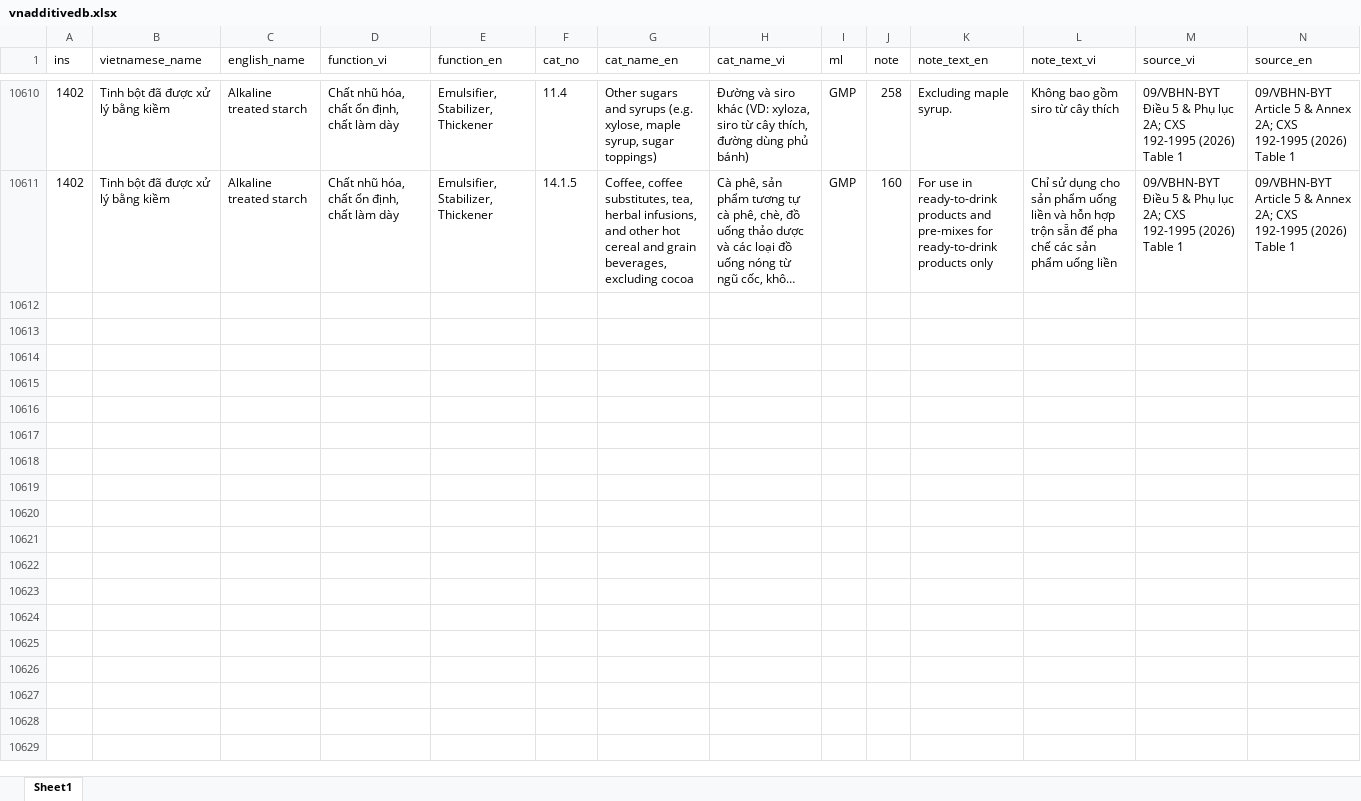
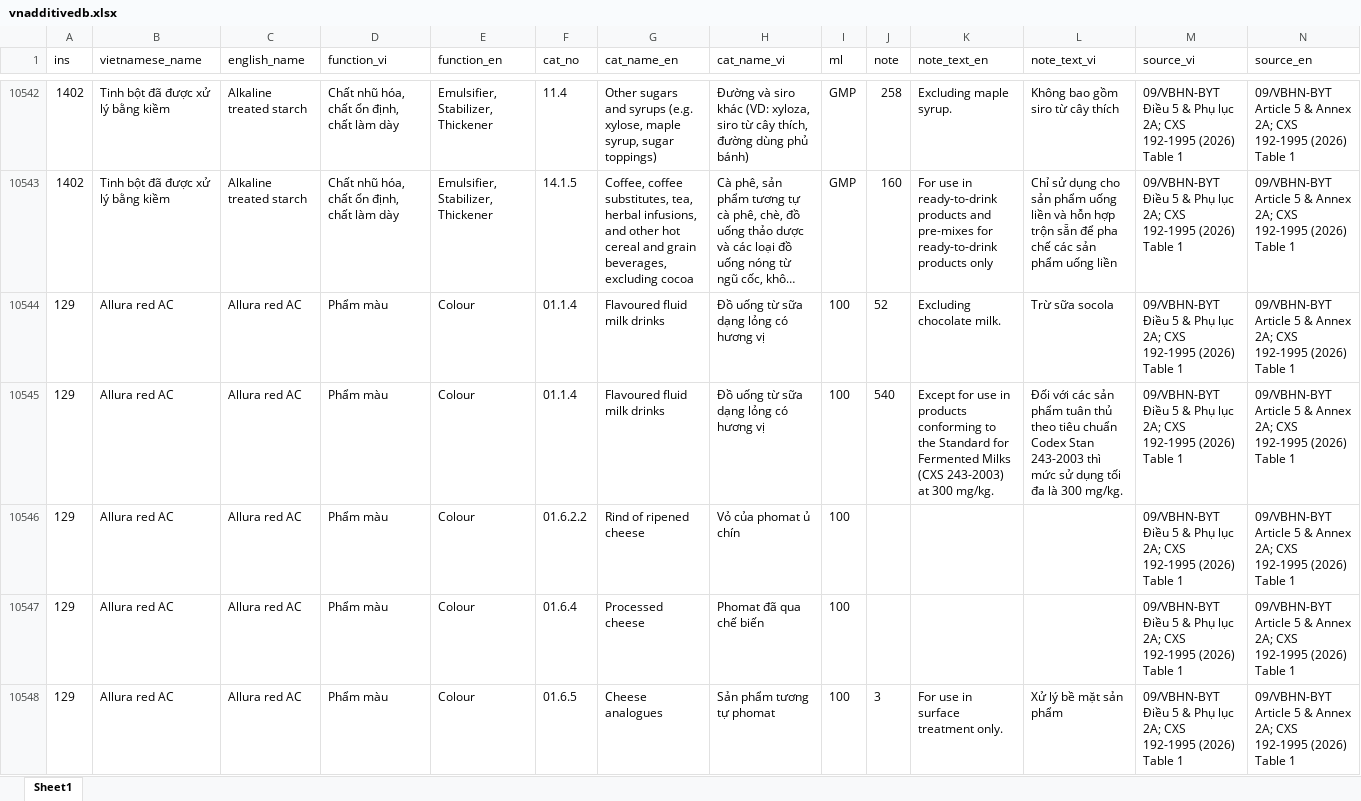
Before and after one commit to foodstandards/foodstandards.github.io, an Excel workbook: vnadditivedb.xlsx, sheet Sheet1, drawn as a sheet; only a part is shown, gaps mark what is left out; long unchanged cells end in …; values as stored, in another font and other column widths than the file's, no borders; the diff covers the shown part only; the diff names each change by its address in the sheet, - before the commit and + after, or states it on an @@ line.

Commit message:
Add files via upload

```diff
--- a/vnadditivedb.xlsx (sheet Sheet1)
+++ b/vnadditivedb.xlsx (sheet Sheet1)
+row 10544: 129 | Allura red AC | Allura red AC | Phẩm màu | Colour | 01.1.4 | Flavoured fluid milk drinks | Đồ uống từ sữa dạng lỏng có hương vị | 100 | 52 | Excluding chocolate milk. | Trừ sữa socola | 09/VBHN-BYT Điều 5 & Phụ lục 2A; CXS 192-1995 (2026) Table 1 | 09/VBHN-BYT Article 5 & Annex 2A; CXS 192-1995 (2026) Table 1
+row 10545: 129 | Allura red AC | Allura red AC | Phẩm màu | Colour | 01.1.4 | Flavoured fluid milk drinks | Đồ uống từ sữa dạng lỏng có hương vị | 100 | 540 | Except for use in products conforming to the Standard for Fermented Milks (CXS 243-2003) at 300 mg/kg. | Đối với các sản phẩm tuân thủ theo tiêu chuẩn Codex Stan 243-2003 thì mức sử dụng tối đa là 300 mg/kg. | 09/VBHN-BYT Điều 5 & Phụ lục 2A; CXS 192-1995 (2026) Table 1 | 09/VBHN-BYT Article 5 & Annex 2A; CXS 192-1995 (2026) Table 1
+row 10546: 129 | Allura red AC | Allura red AC | Phẩm màu | Colour | 01.6.2.2 | Rind of ripened cheese | Vỏ của phomat ủ chín | 100 |  |  |  | 09/VBHN-BYT Điều 5 & Phụ lục 2A; CXS 192-1995 (2026) Table 1 | 09/VBHN-BYT Article 5 & Annex 2A; CXS 192-1995 (2026) Table 1
+row 10547: 129 | Allura red AC | Allura red AC | Phẩm màu | Colour | 01.6.4 | Processed cheese | Phomat đã qua chế biến | 100 |  |  |  | 09/VBHN-BYT Điều 5 & Phụ lục 2A; CXS 192-1995 (2026) Table 1 | 09/VBHN-BYT Article 5 & Annex 2A; CXS 192-1995 (2026) Table 1
+row 10548: 129 | Allura red AC | Allura red AC | Phẩm màu | Colour | 01.6.5 | Cheese analogues | Sản phẩm tương tự phomat | 100 | 3 | For use in surface treatment only. | Xử lý bề mặt sản phẩm | 09/VBHN-BYT Điều 5 & Phụ lục 2A; CXS 192-1995 (2026) Table 1 | 09/VBHN-BYT Article 5 & Annex 2A; CXS 192-1995 (2026) Table 1
```
Also changed, not shown: 80 added rows and 68 removed rows elsewhere in this sheet, formulas that keep their value.
